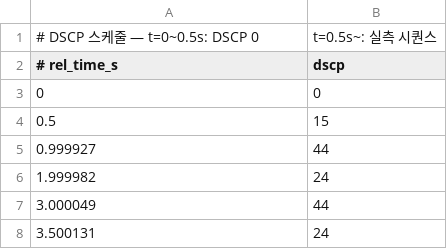
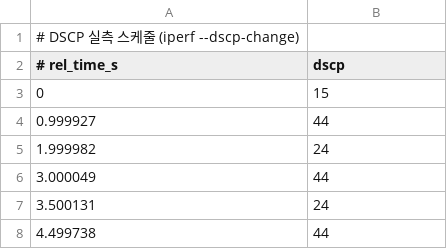
Before and after one commit to tjsdml456-cmd/iperf3, a CSV file: qos_schedule_dscp.csv, drawn as a sheet; only a part is shown; the shorter side is filled out with more unchanged rows.

Commit message:
Update qos_schedule_dscp.csv

```diff
--- a/qos_schedule_dscp.csv
+++ b/qos_schedule_dscp.csv
@@ -1,5 +1,4 @@
-# DSCP 스케줄 — t=0~0.5s: DSCP 0, t=0.5s~: 실측 시퀀스
+# DSCP 실측 스케줄 (iperf --dscp-change)
 # rel_time_s,dscp
-0,0
-0.5,15
+0,15
 0.999927,44
```
